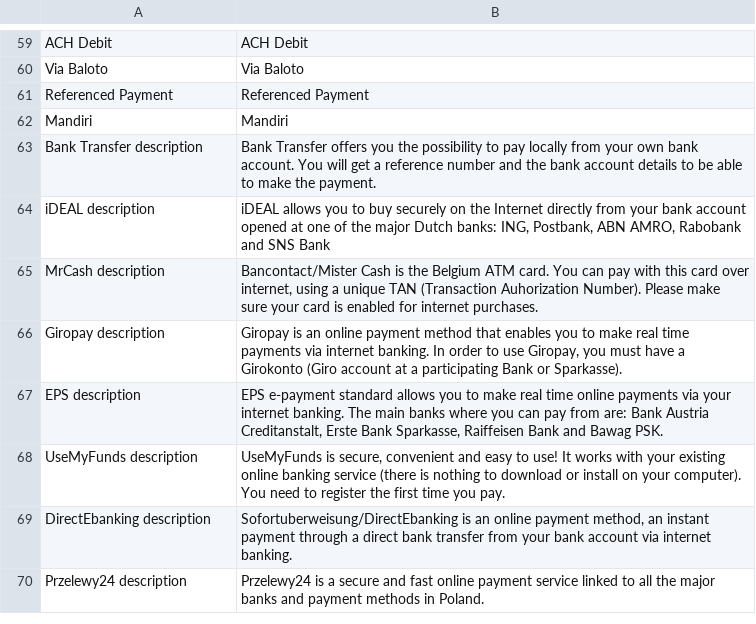
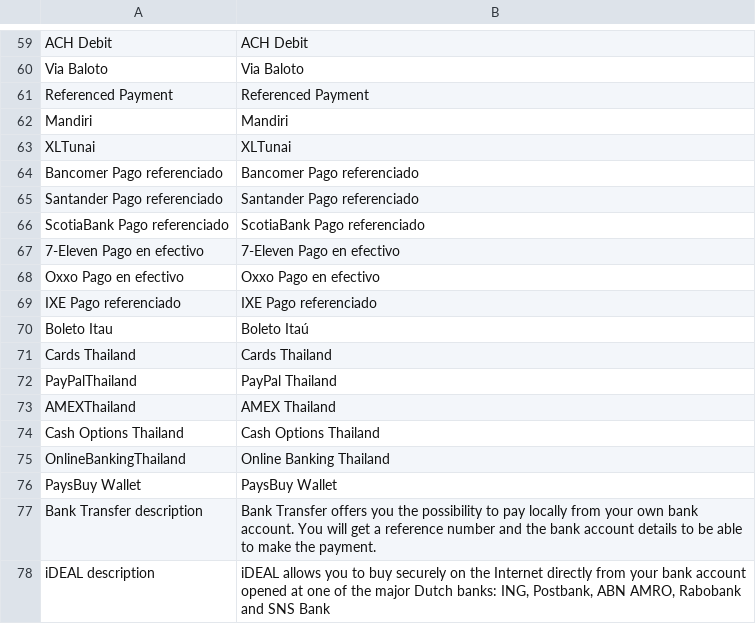
Before and after one commit to OpenMageModuleFostering/smart2pay, a CSV file: app/locale/pt_BR/Smart2Pay_Globalpay.csv, drawn as a sheet; only a part is shown, gaps mark what is left out; the shorter side is filled out with more unchanged rows; the diff covers the shown part only; the diff names each change by its address in the sheet, - before the commit and + after, or states it on an @@ line.

```diff
--- a/app/locale/pt_BR/Smart2Pay_Globalpay.csv
+++ b/app/locale/pt_BR/Smart2Pay_Globalpay.csv
+row 63: XLTunai | XLTunai
+row 64: Bancomer Pago referenciado | Bancomer Pago referenciado
+row 65: Santander Pago referenciado | Santander Pago referenciado
+row 66: ScotiaBank Pago referenciado | ScotiaBank Pago referenciado
+row 67: 7-Eleven Pago en efectivo | 7-Eleven Pago en efectivo
+row 68: Oxxo Pago en efectivo | Oxxo Pago en efectivo
+row 69: IXE Pago referenciado | IXE Pago referenciado
+row 70: Boleto Itau | Boleto Itaú
+row 71: Cards Thailand | Cards Thailand
+row 72: PayPalThailand | PayPal Thailand
+row 73: AMEXThailand | AMEX Thailand
+row 74: Cash Options Thailand | Cash Options Thailand
+row 75: OnlineBankingThailand | Online Banking Thailand
+row 76: PaysBuy Wallet | PaysBuy Wallet
```
Also changed, not shown: 14 added rows elsewhere in this file, 50 other files.
